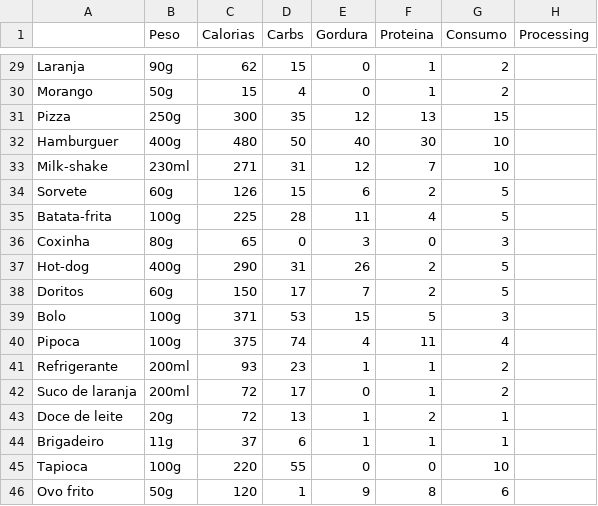
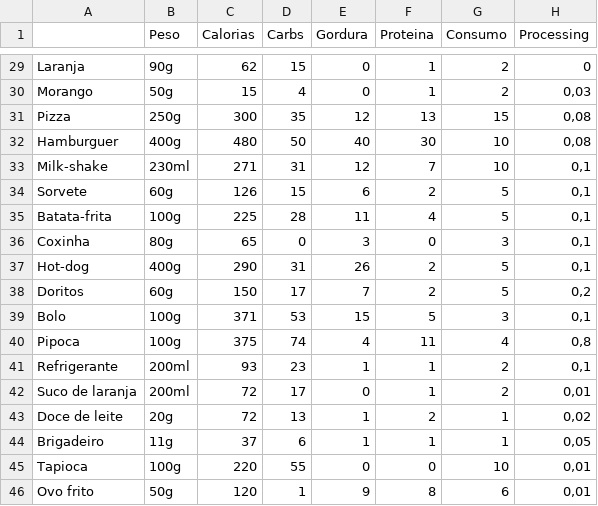
Before and after one commit to Cillor/Magnata-da-Saude, a CSV file: Assets/Resources/FoodDB.csv, drawn as a sheet; only a part is shown, gaps mark what is left out; the diff covers the shown part only; the diff names each change by its address in the sheet, - before the commit and + after, or states it on an @@ line.

```diff
--- a/Assets/Resources/FoodDB.csv
+++ b/Assets/Resources/FoodDB.csv
-H29 (Processing): (empty)
+H29 (Processing): 0
-H30 (Processing): (empty)
+H30 (Processing): 0,03
-H31:H32 (Processing): (empty)
+H31:H32 (Processing): 0,08
-H33:H37 (Processing): (empty)
+H33:H37 (Processing): 0,1
-H38 (Processing): (empty)
+H38 (Processing): 0,2
-H39 (Processing): (empty)
+H39 (Processing): 0,1
-H40 (Processing): (empty)
+H40 (Processing): 0,8
-H41 (Processing): (empty)
+H41 (Processing): 0,1
-H42 (Processing): (empty)
+H42 (Processing): 0,01
-H43 (Processing): (empty)
+H43 (Processing): 0,02
-H44 (Processing): (empty)
+H44 (Processing): 0,05
-H45:H46 (Processing): (empty)
+H45:H46 (Processing): 0,01
```
Also changed, not shown: 27 edited cells elsewhere in this file, 6 other files.
